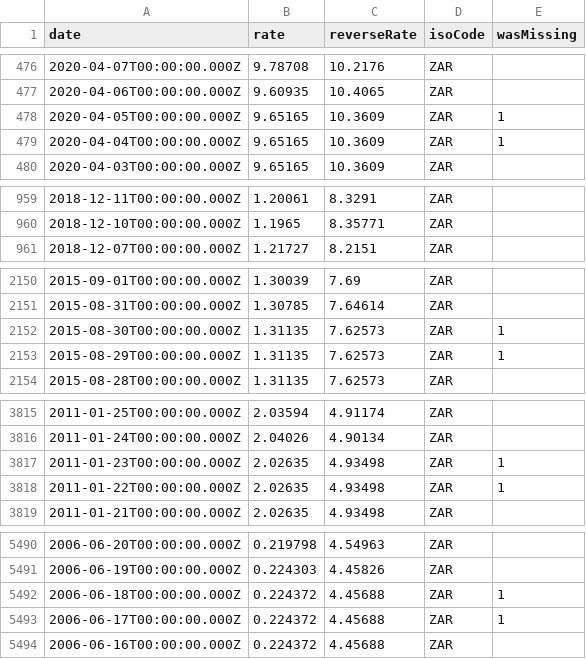
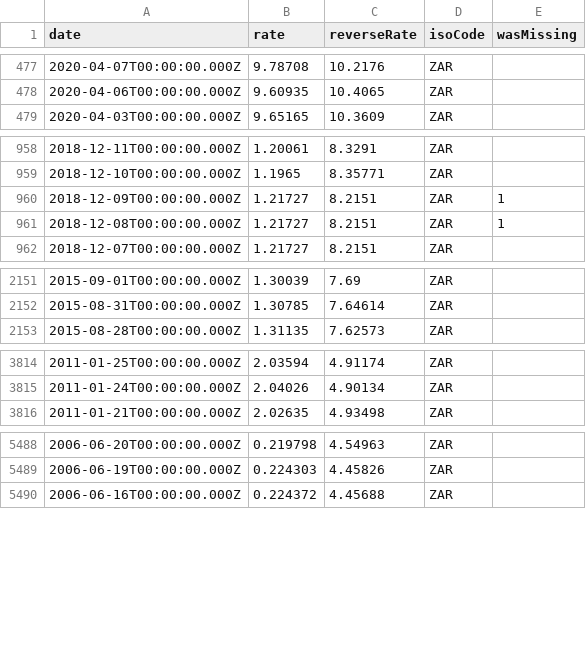
Before and after one commit to LubomirGeorgiev/bnb-currency-exchange-rates, a CSV file: data/ZAR.csv, drawn as a sheet; only a part is shown, gaps mark what is left out; the diff covers the shown part only.

Commit message:
Update exchange rates

```diff
--- a/data/ZAR.csv
+++ b/data/ZAR.csv
@@ -477,4 +478,2 @@
 "2020-04-06T00:00:00.000Z","9.60935","10.4065","ZAR",
-"2020-04-05T00:00:00.000Z","9.65165","10.3609","ZAR",1
-"2020-04-04T00:00:00.000Z","9.65165","10.3609","ZAR",1
 "2020-04-03T00:00:00.000Z","9.65165","10.3609","ZAR",
@@ -960,2 +959,4 @@
 "2018-12-10T00:00:00.000Z","1.1965","8.35771","ZAR",
+"2018-12-09T00:00:00.000Z","1.21727","8.2151","ZAR",1
+"2018-12-08T00:00:00.000Z","1.21727","8.2151","ZAR",1
 "2018-12-07T00:00:00.000Z","1.21727","8.2151","ZAR",
@@ -2151,4 +2152,2 @@
 "2015-08-31T00:00:00.000Z","1.30785","7.64614","ZAR",
-"2015-08-30T00:00:00.000Z","1.31135","7.62573","ZAR",1
-"2015-08-29T00:00:00.000Z","1.31135","7.62573","ZAR",1
 "2015-08-28T00:00:00.000Z","1.31135","7.62573","ZAR",
@@ -3816,4 +3815,2 @@
 "2011-01-24T00:00:00.000Z","2.04026","4.90134","ZAR",
-"2011-01-23T00:00:00.000Z","2.02635","4.93498","ZAR",1
-"2011-01-22T00:00:00.000Z","2.02635","4.93498","ZAR",1
 "2011-01-21T00:00:00.000Z","2.02635","4.93498","ZAR",
@@ -5491,4 +5489,2 @@
 "2006-06-19T00:00:00.000Z","0.224303","4.45826","ZAR",
-"2006-06-18T00:00:00.000Z","0.224372","4.45688","ZAR",1
-"2006-06-17T00:00:00.000Z","0.224372","4.45688","ZAR",1
 "2006-06-16T00:00:00.000Z","0.224372","4.45688","ZAR",
```
Also changed, not shown: 4 added rows and 2 removed rows elsewhere in this file, data/HRK.csv, data/KRW.csv, 40 other files.
